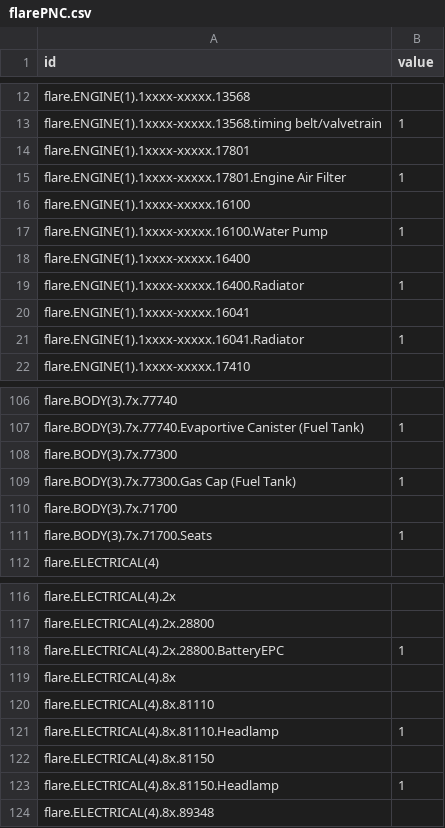
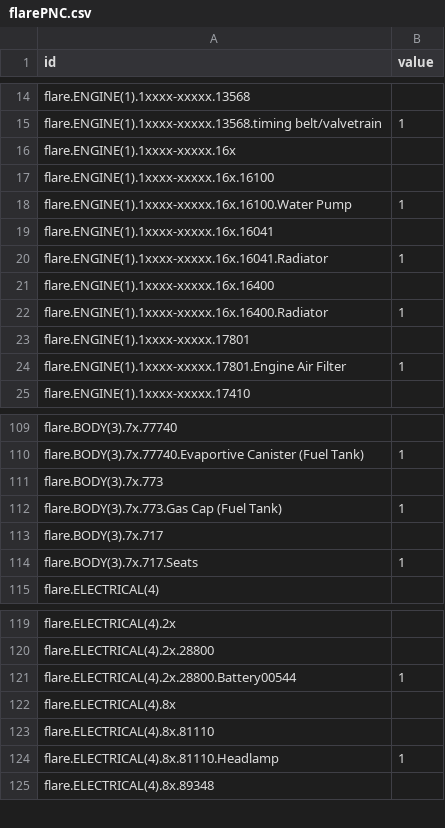
Before and after one commit to JT5RN/PTSREF, a CSV file: flarePNC.csv, drawn as a sheet; only a part is shown, gaps mark what is left out; the diff covers the shown part only.

```diff
--- a/flarePNC.csv
+++ b/flarePNC.csv
@@ -13,10 +15,11 @@ flare.ENGINE(1).1xxxx-xxxxx.13568,
 flare.ENGINE(1).1xxxx-xxxxx.13568.timing belt/valvetrain,1
+flare.ENGINE(1).1xxxx-xxxxx.16x,
+flare.ENGINE(1).1xxxx-xxxxx.16x.16100,
+flare.ENGINE(1).1xxxx-xxxxx.16x.16100.Water Pump,1
+flare.ENGINE(1).1xxxx-xxxxx.16x.16041,
+flare.ENGINE(1).1xxxx-xxxxx.16x.16041.Radiator,1
+flare.ENGINE(1).1xxxx-xxxxx.16x.16400,
+flare.ENGINE(1).1xxxx-xxxxx.16x.16400.Radiator,1
 flare.ENGINE(1).1xxxx-xxxxx.17801,
 flare.ENGINE(1).1xxxx-xxxxx.17801.Engine Air Filter,1
-flare.ENGINE(1).1xxxx-xxxxx.16100,
-flare.ENGINE(1).1xxxx-xxxxx.16100.Water Pump,1
-flare.ENGINE(1).1xxxx-xxxxx.16400,
-flare.ENGINE(1).1xxxx-xxxxx.16400.Radiator,1
-flare.ENGINE(1).1xxxx-xxxxx.16041,
-flare.ENGINE(1).1xxxx-xxxxx.16041.Radiator,1
 flare.ENGINE(1).1xxxx-xxxxx.17410,
@@ -107,6 +110,6 @@ flare.BODY(3).7x.77740,
 flare.BODY(3).7x.77740.Evaportive Canister (Fuel Tank),1
-flare.BODY(3).7x.77300,
-flare.BODY(3).7x.77300.Gas Cap (Fuel Tank),1
-flare.BODY(3).7x.71700,
-flare.BODY(3).7x.71700.Seats,1
+flare.BODY(3).7x.773,
+flare.BODY(3).7x.773.Gas Cap (Fuel Tank),1
+flare.BODY(3).7x.717,
+flare.BODY(3).7x.717.Seats,1
 flare.ELECTRICAL(4),
@@ -117,3 +120,3 @@ flare.ELECTRICAL(4).2x,
 flare.ELECTRICAL(4).2x.28800,
-flare.ELECTRICAL(4).2x.28800.BatteryEPC,1
+flare.ELECTRICAL(4).2x.28800.Battery00544,1
 flare.ELECTRICAL(4).8x,
@@ -121,4 +124,2 @@ flare.ELECTRICAL(4).8x.81110,
 flare.ELECTRICAL(4).8x.81110.Headlamp,1
-flare.ELECTRICAL(4).8x.81150,
-flare.ELECTRICAL(4).8x.81150.Headlamp,1
 flare.ELECTRICAL(4).8x.89348,
```
Also changed, not shown: 2 added rows and 2 edited cells elsewhere in this file, flareMODEL.csv, flarelxbadnum.csv, 5 other files.
